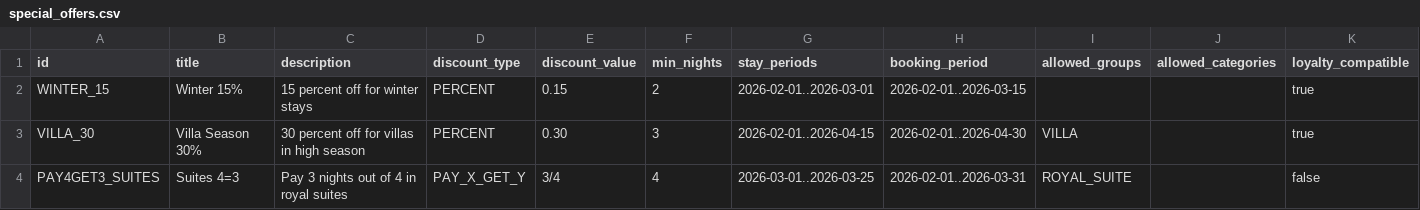
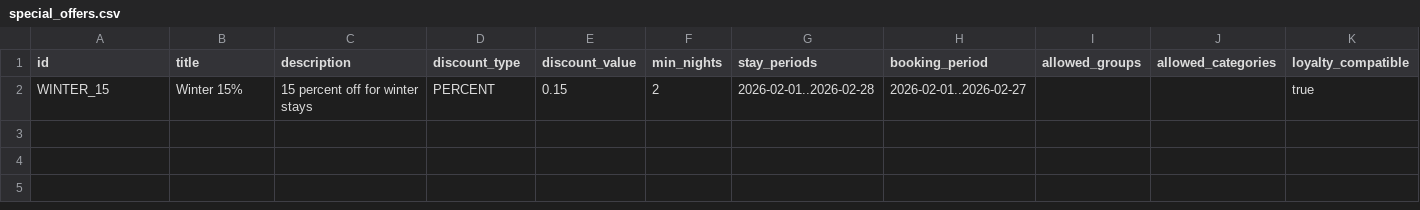
Before and after one commit to Abdyush/Guest_Conditions_Bot, a CSV file: data/special_offers.csv, drawn as a sheet.

```diff
--- a/data/special_offers.csv
+++ b/data/special_offers.csv
@@ -1,4 +1,2 @@
 id;title;description;discount_type;discount_value;min_nights;stay_periods;booking_period;allowed_groups;allowed_categories;loyalty_compatible
-WINTER_15;Winter 15%;15 percent off for winter stays;PERCENT;0.15;2;2026-02-01..2026-03-01;2026-02-01..2026-03-15;;;true
-VILLA_30;Villa Season 30%;30 percent off for villas in high season;PERCENT;0.30;3;2026-02-01..2026-04-15;2026-02-01..2026-04-30;VILLA;;true
-PAY4GET3_SUITES;Suites 4=3;Pay 3 nights out of 4 in royal suites;PAY_X_GET_Y;3/4;4;2026-03-01..2026-03-25;2026-02-01..2026-03-31;ROYAL_SUITE;;false
+WINTER_15;Winter 15%;15 percent off for winter stays;PERCENT;0.15;2;2026-02-01..2026-02-28;2026-02-01..2026-02-27;;;true
```
Also changed, not shown: data/guest_details.csv, 49 other files.
